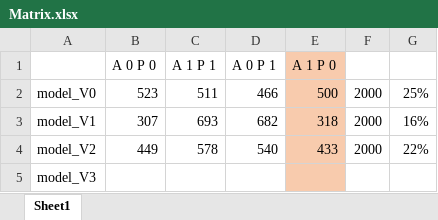
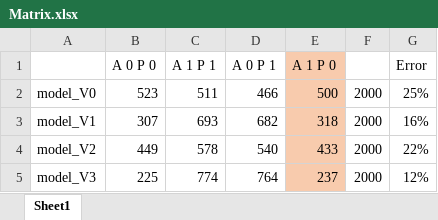
Before and after one commit to acking13/AI-Powered-River-Flood-Prediction-, an Excel workbook: Neural Network Classifier0/Matrix.xlsx, sheet Sheet1, drawn as a sheet; values as stored, in another font and other column widths than the file's, no borders; the diff names each change by its address in the sheet, - before the commit and + after, or states it on an @@ line.

```diff
--- a/Neural Network Classifier0/Matrix.xlsx (sheet Sheet1)
+++ b/Neural Network Classifier0/Matrix.xlsx (sheet Sheet1)
-G1: (empty)
+G1: Error
-B5 (A 0 P 0): (empty)
+B5 (A 0 P 0): 225
-C5 (A 1 P 1): (empty)
+C5 (A 1 P 1): 774
-D5 (A 0 P 1): (empty)
+D5 (A 0 P 1): 764
-E5 (A 1 P 0): (empty)
+E5 (A 1 P 0): 237
-F5: (empty)
+F5: 2000
-G5 (Error): (empty)
+G5 (Error): 12%
```
Also changed, not shown: 3 other files.
